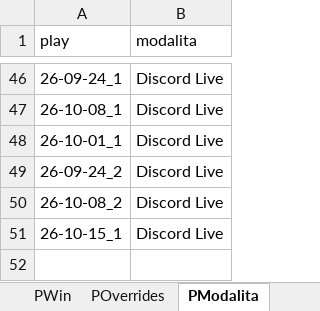
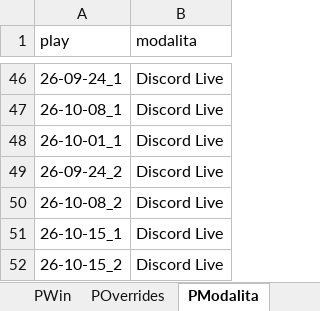
Before and after one commit to FilippoMart/WW-Discord, an Excel workbook: WWDiscordtemplate.xlsx, sheet PModalita, drawn as a sheet; only a part is shown, gaps mark what is left out; values as stored, in another font and other column widths than the file's, no borders; the diff names each change by its address in the sheet, - before the commit and + after, or states it on an @@ line.

```diff
--- a/WWDiscordtemplate.xlsx (sheet PModalita)
+++ b/WWDiscordtemplate.xlsx (sheet PModalita)
+row 52: 26-10-15_2 | Discord Live
```
Also changed, not shown: sheet GPR, sheet PWin, sheet PNotes, sheet PRuoliPoss, 1 other file.
